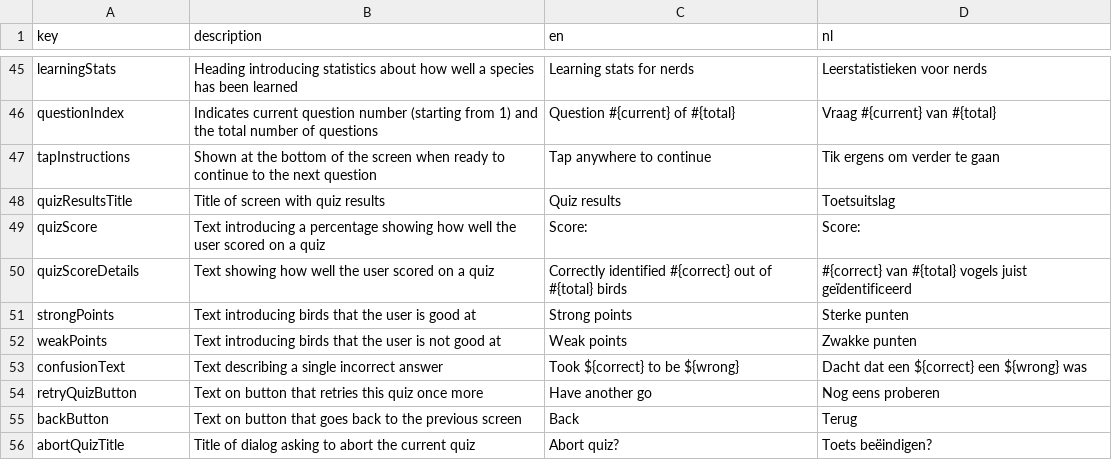
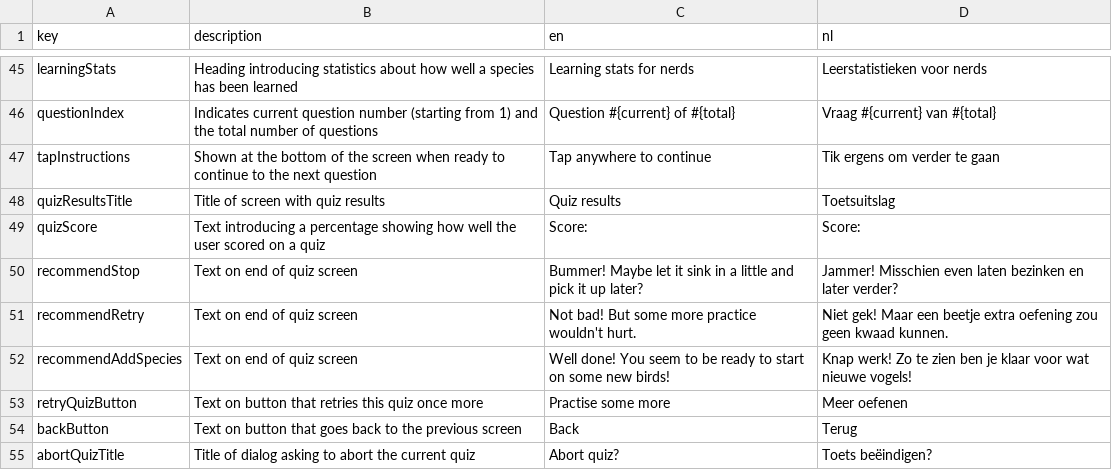
Before and after one commit to ttencate/papageno, a CSV file: app/translations.csv, drawn as a sheet; only a part is shown, gaps mark what is left out.

Commit message:
Add "Add birds" button at end of quiz
Fixes #48

```diff
--- a/app/translations.csv
+++ b/app/translations.csv
@@ -49,7 +49,6 @@ quizResultsTitle,Title of screen with quiz results,Quiz results,Toetsuitslag
 quizScore,Text introducing a percentage showing how well the user scored on a quiz,Score:,Score:
-quizScoreDetails,Text showing how well the user scored on a quiz,Correctly identified #{correct} out of #{total} birds,#{correct} van #{total} vogels juist geïdentificeerd
-strongPoints,Text introducing birds that the user is good at,Strong points,Sterke punten
-weakPoints,Text introducing birds that the user is not good at,Weak points,Zwakke punten
-confusionText,Text describing a single incorrect answer,Took ${correct} to be ${wrong},Dacht dat een ${correct} een ${wrong} was
-retryQuizButton,Text on button that retries this quiz once more,Have another go,Nog eens proberen
+recommendStop,Text on end of quiz screen,Bummer! Maybe let it sink in a little and pick it up later?,Jammer! Misschien even laten bezinken en later verder?
+recommendRetry,Text on end of quiz screen,Not bad! But some more practice wouldn't hurt.,Niet gek! Maar een beetje extra oefening zou geen kwaad kunnen.
+recommendAddSpecies,Text on end of quiz screen,Well done! You seem to be ready to start on some new birds!,Knap werk! Zo te zien ben je klaar voor wat nieuwe vogels!
+retryQuizButton,Text on button that retries this quiz once more,Practise some more,Meer oefenen
 backButton,Text on button that goes back to the previous screen,Back,Terug
```
Also changed, not shown: 5 other files.
